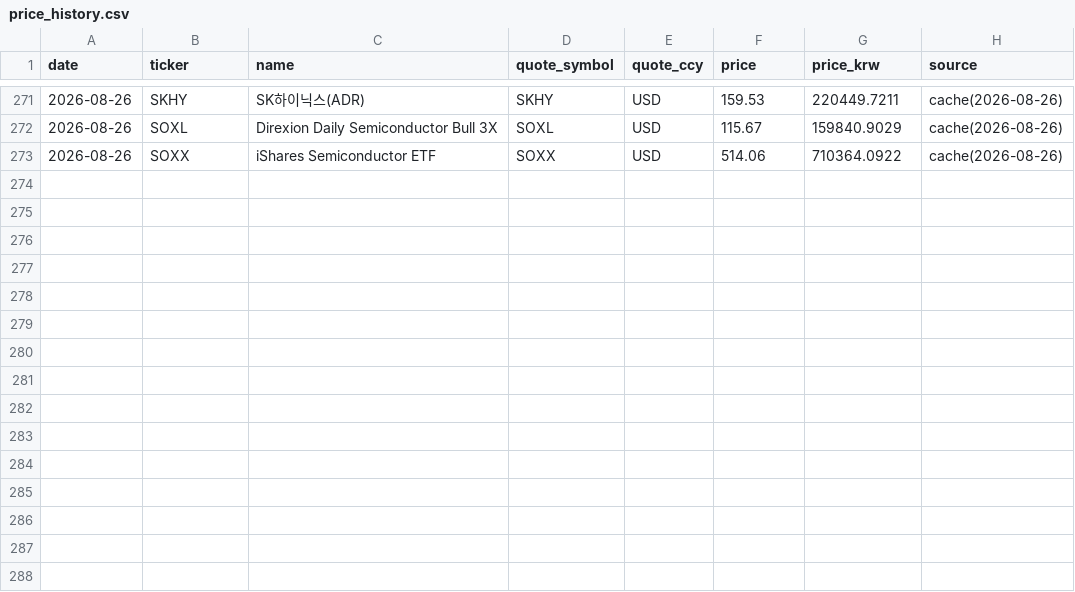
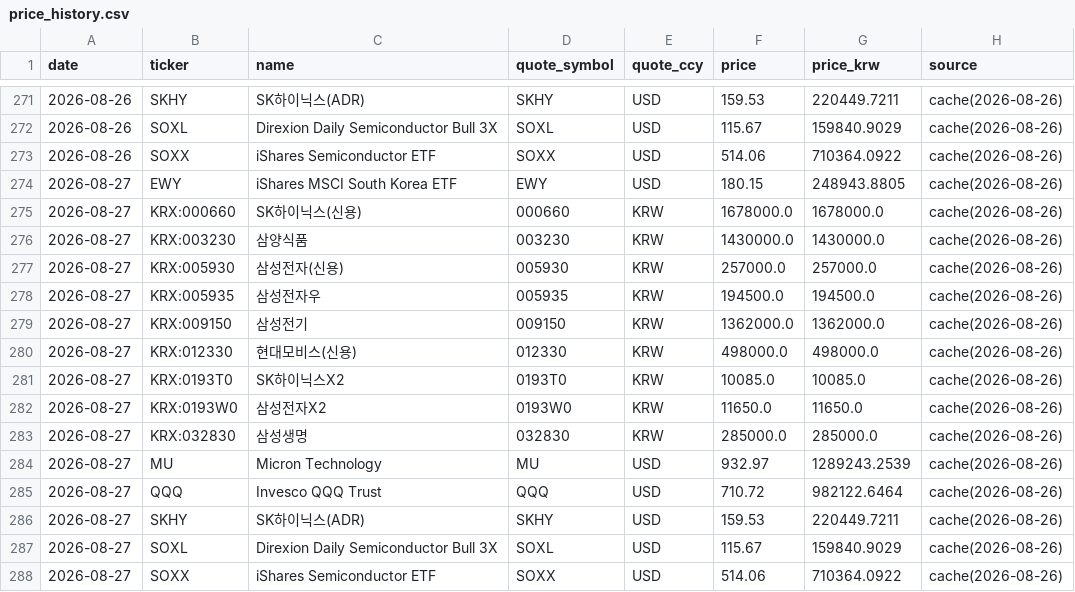
Before and after one commit to andynet2014-sudo/Github-Repository-1, a CSV file: mtm-dashboard/data/price_history.csv, drawn as a sheet; only a part is shown, gaps mark what is left out.

```diff
--- a/mtm-dashboard/data/price_history.csv
+++ b/mtm-dashboard/data/price_history.csv
@@ -273 +273,16 @@ date,ticker,name,quote_symbol,quote_ccy,price,price_krw,source
 2026-08-26,SOXX,iShares Semiconductor ETF,SOXX,USD,514.06,710364.0922,cache(2026-08-26)
+2026-08-27,EWY,iShares MSCI South Korea ETF,EWY,USD,180.15,248943.8805,cache(2026-08-26)
+2026-08-27,KRX:000660,SK하이닉스(신용),000660,KRW,1678000.0,1678000.0,cache(2026-08-26)
+2026-08-27,KRX:003230,삼양식품,003230,KRW,1430000.0,1430000.0,cache(2026-08-26)
+2026-08-27,KRX:005930,삼성전자(신용),005930,KRW,257000.0,257000.0,cache(2026-08-26)
+2026-08-27,KRX:005935,삼성전자우,005935,KRW,194500.0,194500.0,cache(2026-08-26)
+2026-08-27,KRX:009150,삼성전기,009150,KRW,1362000.0,1362000.0,cache(2026-08-26)
+2026-08-27,KRX:012330,현대모비스(신용),012330,KRW,498000.0,498000.0,cache(2026-08-26)
+2026-08-27,KRX:0193T0,SK하이닉스X2,0193T0,KRW,10085.0,10085.0,cache(2026-08-26)
+2026-08-27,KRX:0193W0,삼성전자X2,0193W0,KRW,11650.0,11650.0,cache(2026-08-26)
+2026-08-27,KRX:032830,삼성생명,032830,KRW,285000.0,285000.0,cache(2026-08-26)
+2026-08-27,MU,Micron Technology,MU,USD,932.97,1289243.2539,cache(2026-08-26)
+2026-08-27,QQQ,Invesco QQQ Trust,QQQ,USD,710.72,982122.6464,cache(2026-08-26)
+2026-08-27,SKHY,SK하이닉스(ADR),SKHY,USD,159.53,220449.7211,cache(2026-08-26)
+2026-08-27,SOXL,Direxion Daily Semiconductor Bull 3X,SOXL,USD,115.67,159840.9029,cache(2026-08-26)
+2026-08-27,SOXX,iShares Semiconductor ETF,SOXX,USD,514.06,710364.0922,cache(2026-08-26)
```
Also changed, not shown: mtm-dashboard/data/daily.csv, mtm-dashboard/data/positions.csv, 5 other files.
